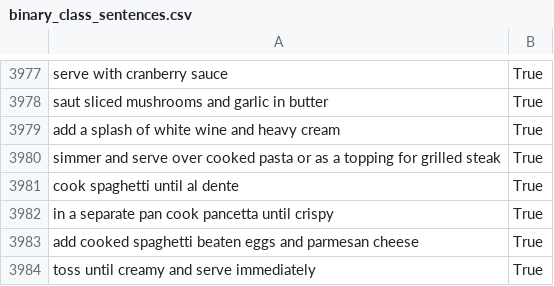
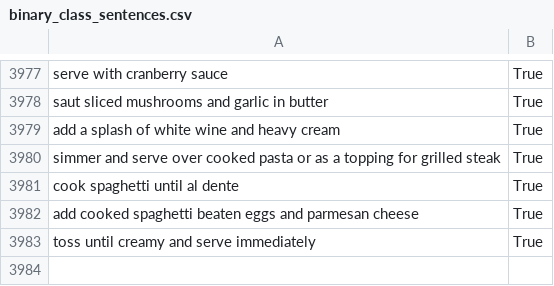
Before and after one commit to alextran1357/Look-N-Cook_Recipe-classifier, a CSV file: data/binary_class_sentences.csv, drawn as a sheet; only a part is shown, gaps mark what is left out.

Commit message:
fix data

```diff
--- a/data/binary_class_sentences.csv
+++ b/data/binary_class_sentences.csv
@@ -4000,3 +4000,2 @@ simmer and serve over cooked pasta or as a topping for grilled steak,True
 cook spaghetti until al dente,True
-in a separate pan cook pancetta until crispy,True
 add cooked spaghetti beaten eggs and parmesan cheese,True
```
